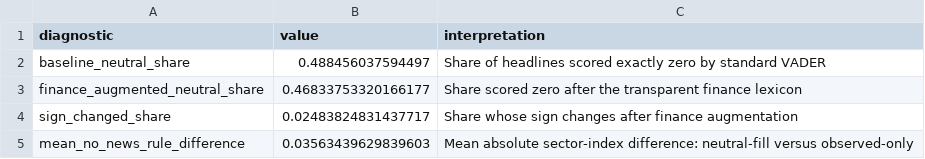
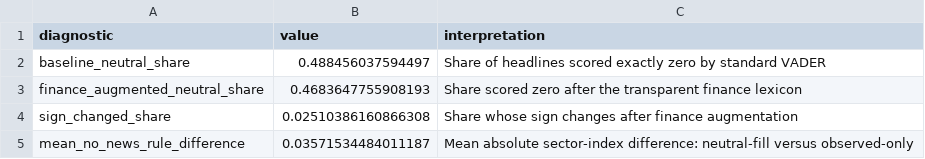
Before and after one commit to farhanjamilhikal/z5529169_projectB, a CSV file: results/tables/sentiment_validation.csv, drawn as a sheet.

```diff
--- a/results/tables/sentiment_validation.csv
+++ b/results/tables/sentiment_validation.csv
@@ -2,4 +2,4 @@ diagnostic,value,interpretation
 baseline_neutral_share,0.488456037594497,Share of headlines scored exactly zero by standard VADER
-finance_augmented_neutral_share,0.46833753320166177,Share scored zero after the transparent finance lexicon
-sign_changed_share,0.02483824831437717,Share whose sign changes after finance augmentation
-mean_no_news_rule_difference,0.03563439629839603,Mean absolute sector-index difference: neutral-fill versus observed-only
+finance_augmented_neutral_share,0.4683647755908193,Share scored zero after the transparent finance lexicon
+sign_changed_share,0.02510386160866308,Share whose sign changes after finance augmentation
+mean_no_news_rule_difference,0.03571534484011187,Mean absolute sector-index difference: neutral-fill versus observed-only
```
Also changed, not shown: results/tables/current_holdings.csv, results/tables/finance_confusion_matrix.csv, 22 other files.
